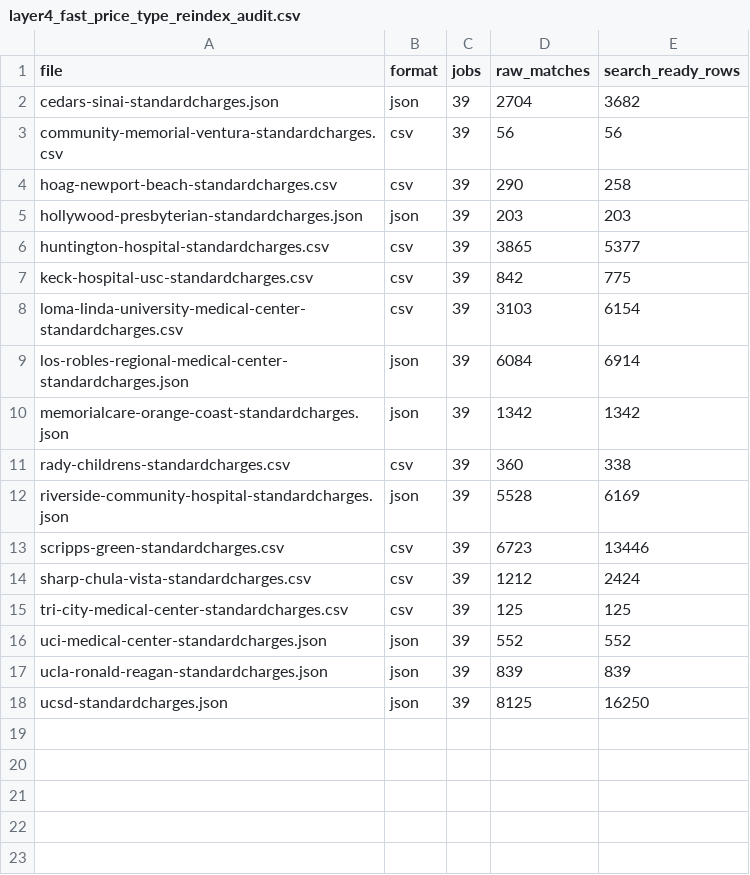
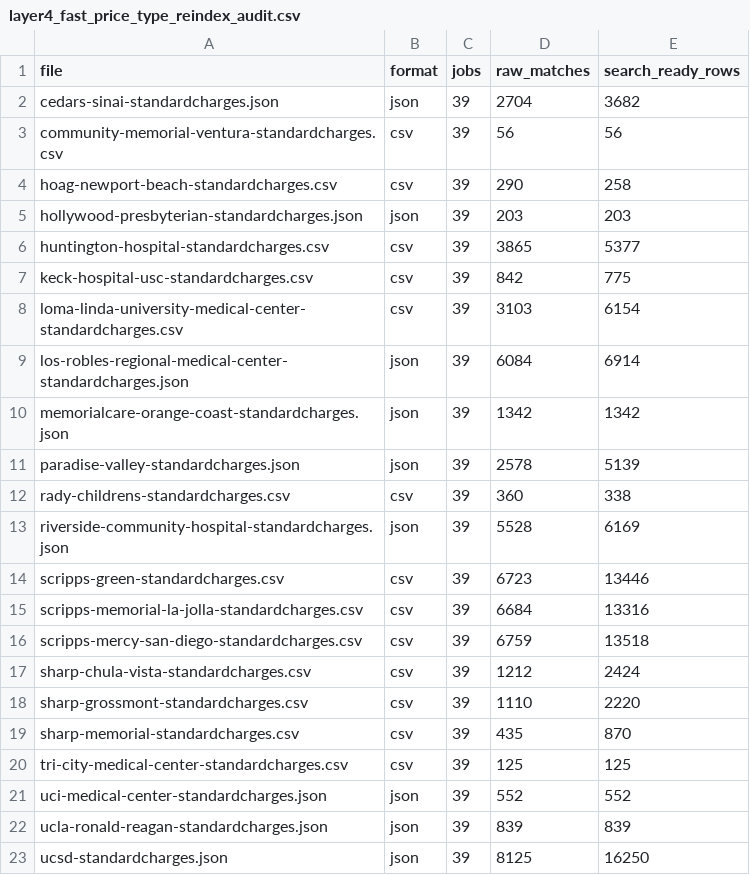
Before and after one commit to sdahl16/healthscan, a CSV file: data/research/layer4_fast_price_type_reindex_audit.csv, drawn as a sheet; the diff names each change by its address in the sheet, - before the commit and + after, or states it on an @@ line.

```diff
--- a/data/research/layer4_fast_price_type_reindex_audit.csv
+++ b/data/research/layer4_fast_price_type_reindex_audit.csv
+row 11: paradise-valley-standardcharges.json | json | 39 | 2578 | 5139
+row 15: scripps-memorial-la-jolla-standardcharges.csv | csv | 39 | 6684 | 13316
+row 16: scripps-mercy-san-diego-standardcharges.csv | csv | 39 | 6759 | 13518
+row 18: sharp-grossmont-standardcharges.csv | csv | 39 | 1110 | 2220
+row 19: sharp-memorial-standardcharges.csv | csv | 39 | 435 | 870
```
Also changed, not shown: data/reference/layer4_hospital_targets.csv, data/reference/manual_mrf_registry.csv, 9 other files.
